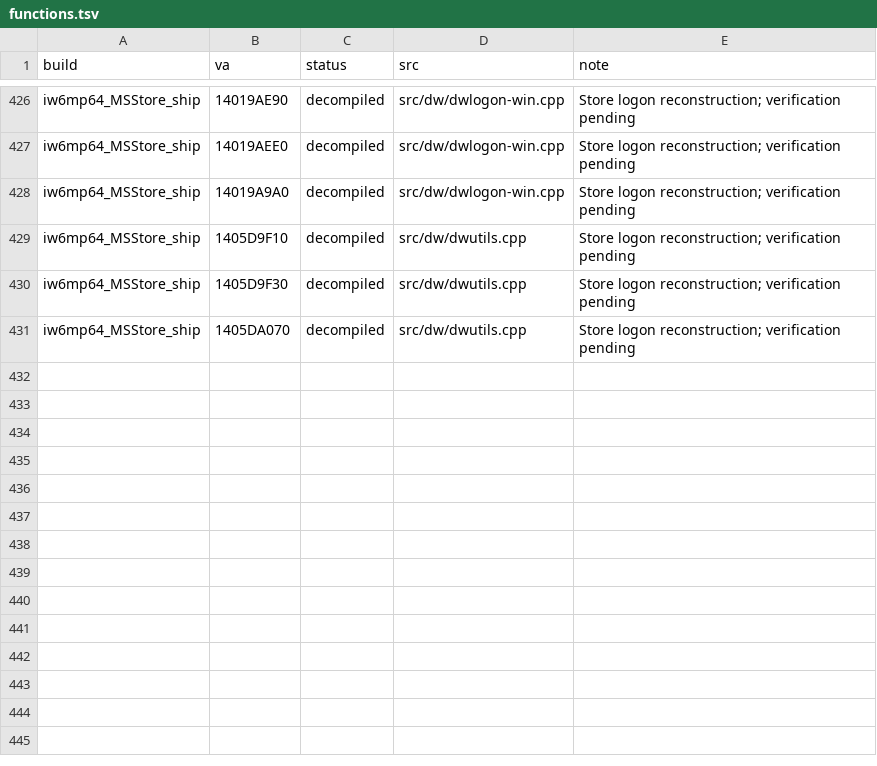
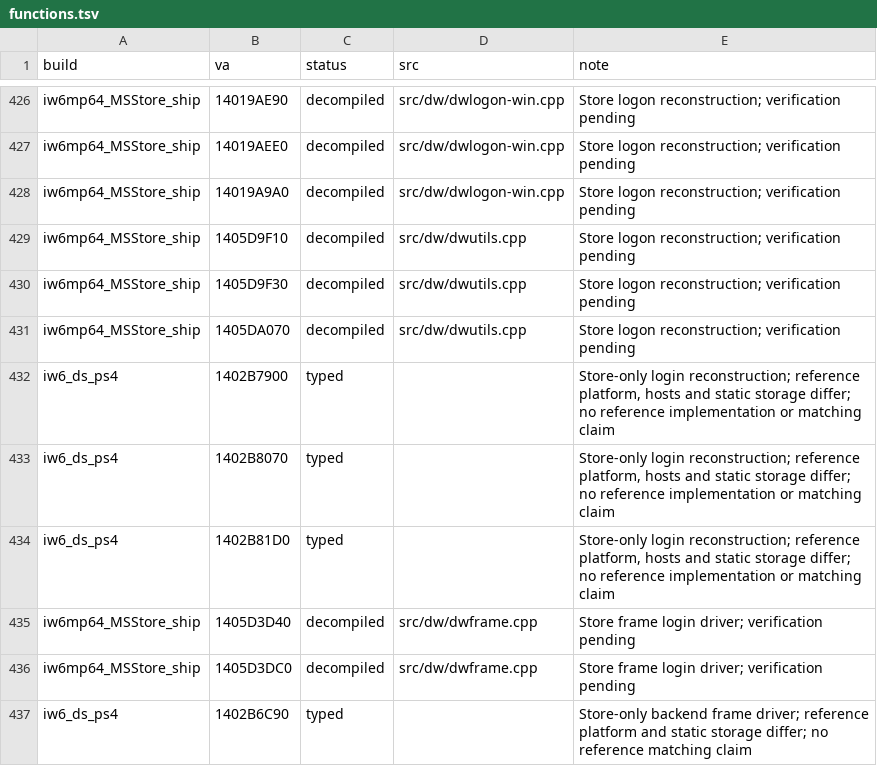
Before and after one commit to lizardpeter/ghosts-decomp, a TSV file: records/functions.tsv, drawn as a sheet; only a part is shown, gaps mark what is left out.

Commit message:
Trace and reconstruct the per-frame backend login driver
Add DW_Frame and its inhibit setter, plus integration tests through the reconstructed login state machine and auth-cache helpers. The caller consumes a 32-bit login-status result, so use the observed int ABI. Twelve reconstructed functions now cover the backend-login boundary; verification and enhanced offline overrides are in progress.

```diff
--- a/records/functions.tsv
+++ b/records/functions.tsv
@@ -431 +431,7 @@ iw6mp64_MSStore_ship	1405D9F30	decompiled	src/dw/dwutils.cpp	Store logon reconst
 iw6mp64_MSStore_ship	1405DA070	decompiled	src/dw/dwutils.cpp	Store logon reconstruction; verification pending
+iw6_ds_ps4	1402B7900	typed		Store-only login reconstruction; reference platform, hosts and static storage differ; no reference implementation or matching claim
+iw6_ds_ps4	1402B8070	typed		Store-only login reconstruction; reference platform, hosts and static storage differ; no reference implementation or matching claim
+iw6_ds_ps4	1402B81D0	typed		Store-only login reconstruction; reference platform, hosts and static storage differ; no reference implementation or matching claim
+iw6mp64_MSStore_ship	1405D3D40	decompiled	src/dw/dwframe.cpp	Store frame login driver; verification pending
+iw6mp64_MSStore_ship	1405D3DC0	decompiled	src/dw/dwframe.cpp	Store frame login driver; verification pending
+iw6_ds_ps4	1402B6C90	typed		Store-only backend frame driver; reference platform and static storage differ; no reference matching claim
```
Also changed, not shown: records/names.tsv, 7 other files.
